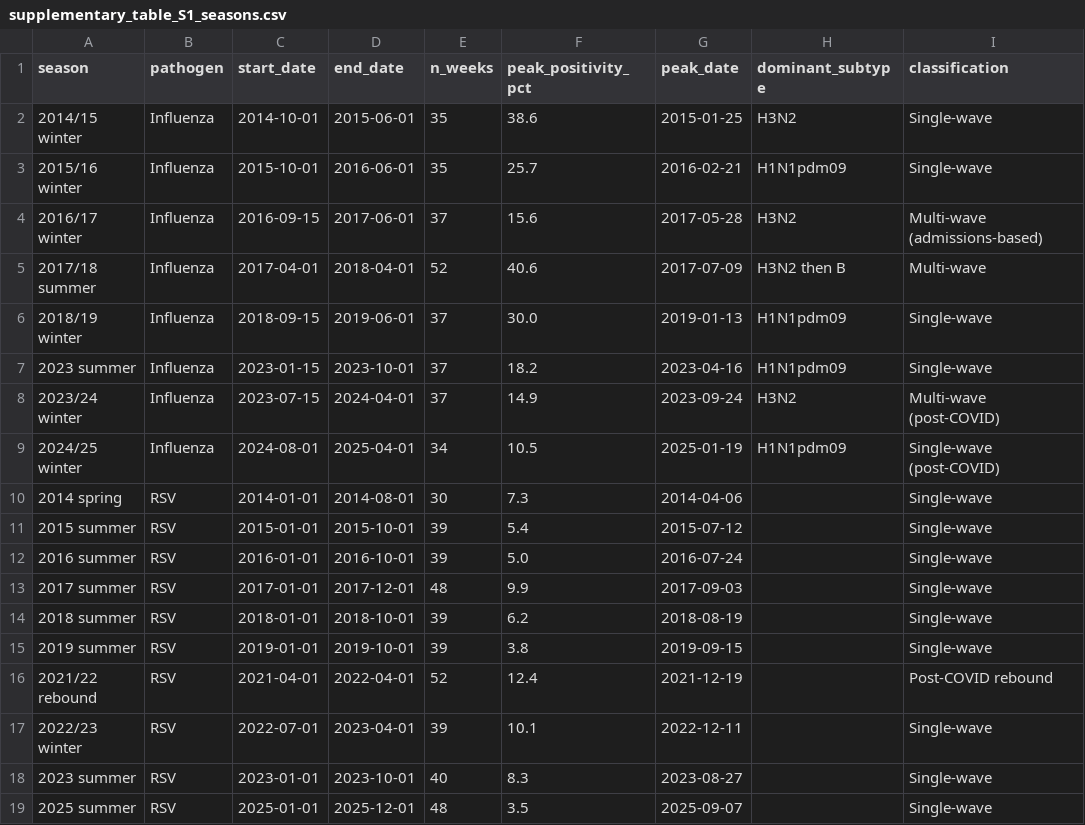
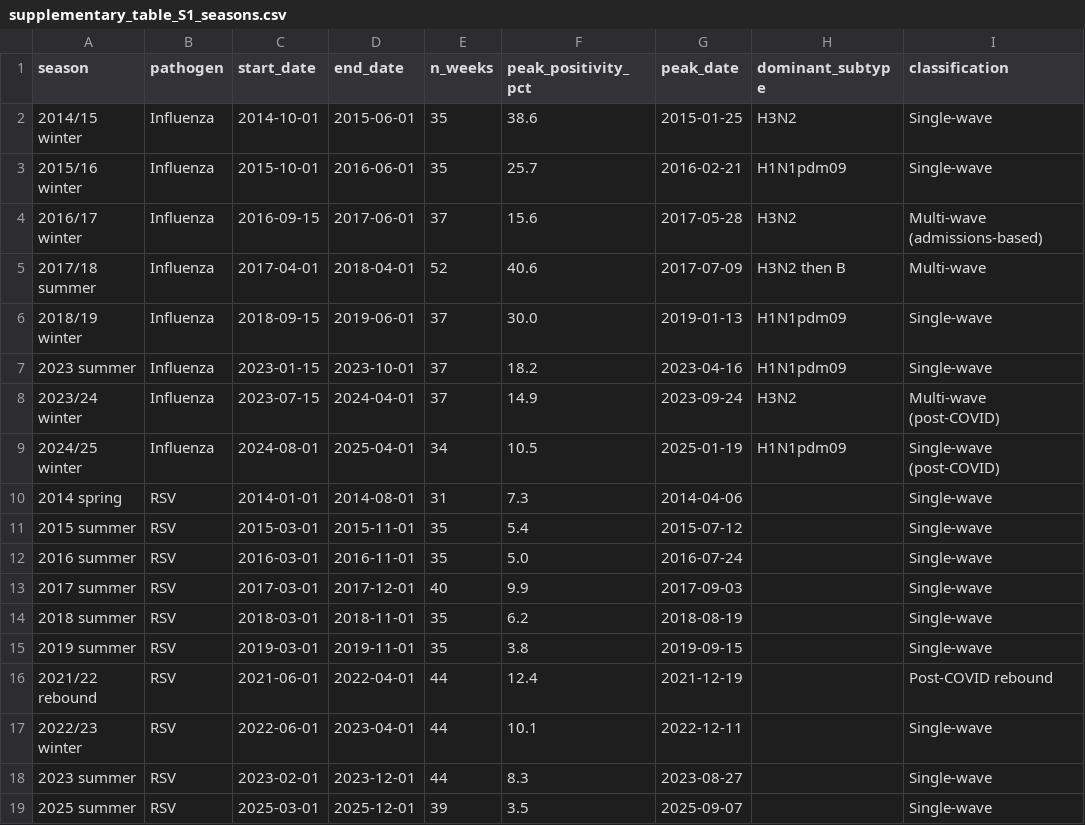
Before and after one commit to thomasshuaiyuan/pinn-early-warning, a CSV file: supplementary_table_S1_seasons.csv, drawn as a sheet; only a part is shown; the diff names each change by its address in the sheet, - before the commit and + after, or states it on an @@ line.

```diff
--- a/supplementary_table_S1_seasons.csv
+++ b/supplementary_table_S1_seasons.csv
-E10 (n_weeks): 30
+E10 (n_weeks): 31
-C11 (start_date): 2015-01-01
+C11 (start_date): 2015-03-01
-D11 (end_date): 2015-10-01
+D11 (end_date): 2015-11-01
-E11:E12 (n_weeks): 39
+E11:E12 (n_weeks): 35
-C12 (start_date): 2016-01-01
+C12 (start_date): 2016-03-01
-D12 (end_date): 2016-10-01
+D12 (end_date): 2016-11-01
-C13 (start_date): 2017-01-01
+C13 (start_date): 2017-03-01
-E13 (n_weeks): 48
+E13 (n_weeks): 40
-C14 (start_date): 2018-01-01
+C14 (start_date): 2018-03-01
-D14 (end_date): 2018-10-01
+D14 (end_date): 2018-11-01
-E14:E15 (n_weeks): 39
+E14:E15 (n_weeks): 35
-C15 (start_date): 2019-01-01
+C15 (start_date): 2019-03-01
-D15 (end_date): 2019-10-01
+D15 (end_date): 2019-11-01
-C16 (start_date): 2021-04-01
+C16 (start_date): 2021-06-01
-E16 (n_weeks): 52
+E16 (n_weeks): 44
-C17 (start_date): 2022-07-01
+C17 (start_date): 2022-06-01
-E17 (n_weeks): 39
+E17 (n_weeks): 44
-C18 (start_date): 2023-01-01
+C18 (start_date): 2023-02-01
-D18 (end_date): 2023-10-01
+D18 (end_date): 2023-12-01
-E18 (n_weeks): 40
+E18 (n_weeks): 44
-C19 (start_date): 2025-01-01
+C19 (start_date): 2025-03-01
-E19 (n_weeks): 48
+E19 (n_weeks): 39
```
Also changed, not shown: rsv_si_sensitivity.csv, 4 other files.
